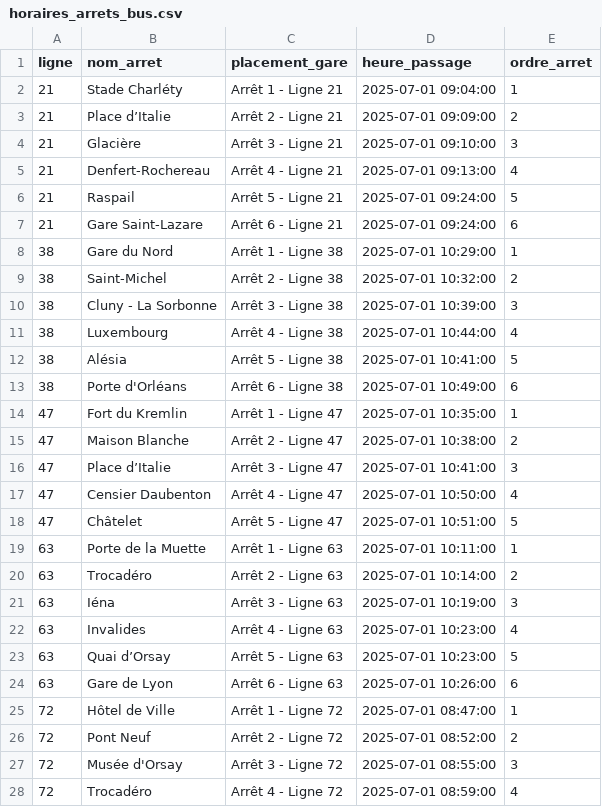
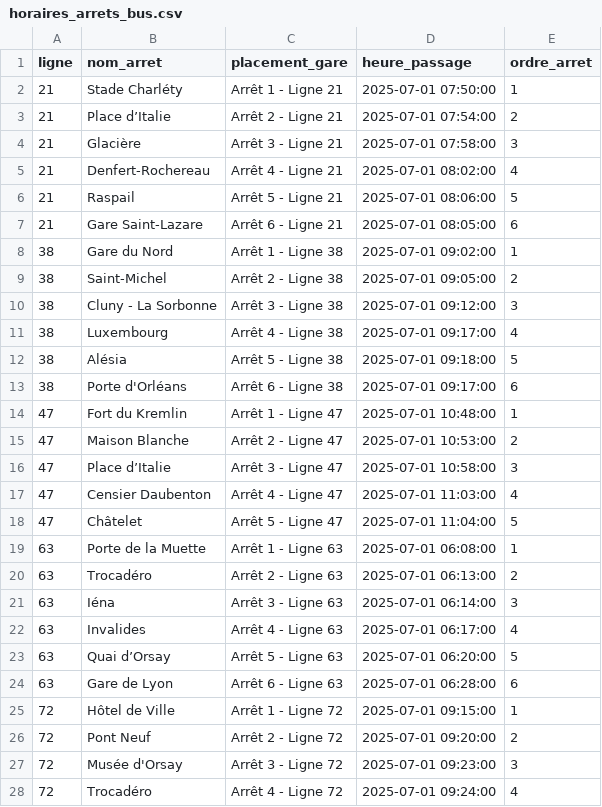
Before and after one commit to Amineents/Data_intgr_challenge, a CSV file: data_lake/bus/horaires_arrets_bus.csv, drawn as a sheet; only a part is shown; the diff covers the shown part only.

```diff
--- a/data_lake/bus/horaires_arrets_bus.csv
+++ b/data_lake/bus/horaires_arrets_bus.csv
@@ -1,28 +1,28 @@
 ligne,nom_arret,placement_gare,heure_passage,ordre_arret
-21,Stade Charléty,Arrêt 1 - Ligne 21,2025-07-01 09:04:00,1
-21,Place d’Italie,Arrêt 2 - Ligne 21,2025-07-01 09:09:00,2
-21,Glacière,Arrêt 3 - Ligne 21,2025-07-01 09:10:00,3
-21,Denfert-Rochereau,Arrêt 4 - Ligne 21,2025-07-01 09:13:00,4
-21,Raspail,Arrêt 5 - Ligne 21,2025-07-01 09:24:00,5
-21,Gare Saint-Lazare,Arrêt 6 - Ligne 21,2025-07-01 09:24:00,6
-38,Gare du Nord,Arrêt 1 - Ligne 38,2025-07-01 10:29:00,1
-38,Saint-Michel,Arrêt 2 - Ligne 38,2025-07-01 10:32:00,2
-38,Cluny - La Sorbonne,Arrêt 3 - Ligne 38,2025-07-01 10:39:00,3
-38,Luxembourg,Arrêt 4 - Ligne 38,2025-07-01 10:44:00,4
-38,Alésia,Arrêt 5 - Ligne 38,2025-07-01 10:41:00,5
-38,Porte d'Orléans,Arrêt 6 - Ligne 38,2025-07-01 10:49:00,6
-47,Fort du Kremlin,Arrêt 1 - Ligne 47,2025-07-01 10:35:00,1
-47,Maison Blanche,Arrêt 2 - Ligne 47,2025-07-01 10:38:00,2
-47,Place d’Italie,Arrêt 3 - Ligne 47,2025-07-01 10:41:00,3
-47,Censier Daubenton,Arrêt 4 - Ligne 47,2025-07-01 10:50:00,4
-47,Châtelet,Arrêt 5 - Ligne 47,2025-07-01 10:51:00,5
-63,Porte de la Muette,Arrêt 1 - Ligne 63,2025-07-01 10:11:00,1
-63,Trocadéro,Arrêt 2 - Ligne 63,2025-07-01 10:14:00,2
-63,Iéna,Arrêt 3 - Ligne 63,2025-07-01 10:19:00,3
-63,Invalides,Arrêt 4 - Ligne 63,2025-07-01 10:23:00,4
-63,Quai d’Orsay,Arrêt 5 - Ligne 63,2025-07-01 10:23:00,5
-63,Gare de Lyon,Arrêt 6 - Ligne 63,2025-07-01 10:26:00,6
-72,Hôtel de Ville,Arrêt 1 - Ligne 72,2025-07-01 08:47:00,1
-72,Pont Neuf,Arrêt 2 - Ligne 72,2025-07-01 08:52:00,2
-72,Musée d'Orsay,Arrêt 3 - Ligne 72,2025-07-01 08:55:00,3
-72,Trocadéro,Arrêt 4 - Ligne 72,2025-07-01 08:59:00,4
+21,Stade Charléty,Arrêt 1 - Ligne 21,2025-07-01 07:50:00,1
+21,Place d’Italie,Arrêt 2 - Ligne 21,2025-07-01 07:54:00,2
+21,Glacière,Arrêt 3 - Ligne 21,2025-07-01 07:58:00,3
+21,Denfert-Rochereau,Arrêt 4 - Ligne 21,2025-07-01 08:02:00,4
+21,Raspail,Arrêt 5 - Ligne 21,2025-07-01 08:06:00,5
+21,Gare Saint-Lazare,Arrêt 6 - Ligne 21,2025-07-01 08:05:00,6
+38,Gare du Nord,Arrêt 1 - Ligne 38,2025-07-01 09:02:00,1
+38,Saint-Michel,Arrêt 2 - Ligne 38,2025-07-01 09:05:00,2
+38,Cluny - La Sorbonne,Arrêt 3 - Ligne 38,2025-07-01 09:12:00,3
+38,Luxembourg,Arrêt 4 - Ligne 38,2025-07-01 09:17:00,4
+38,Alésia,Arrêt 5 - Ligne 38,2025-07-01 09:18:00,5
+38,Porte d'Orléans,Arrêt 6 - Ligne 38,2025-07-01 09:17:00,6
+47,Fort du Kremlin,Arrêt 1 - Ligne 47,2025-07-01 10:48:00,1
+47,Maison Blanche,Arrêt 2 - Ligne 47,2025-07-01 10:53:00,2
+47,Place d’Italie,Arrêt 3 - Ligne 47,2025-07-01 10:58:00,3
+47,Censier Daubenton,Arrêt 4 - Ligne 47,2025-07-01 11:03:00,4
+47,Châtelet,Arrêt 5 - Ligne 47,2025-07-01 11:04:00,5
+63,Porte de la Muette,Arrêt 1 - Ligne 63,2025-07-01 06:08:00,1
+63,Trocadéro,Arrêt 2 - Ligne 63,2025-07-01 06:13:00,2
+63,Iéna,Arrêt 3 - Ligne 63,2025-07-01 06:14:00,3
+63,Invalides,Arrêt 4 - Ligne 63,2025-07-01 06:17:00,4
+63,Quai d’Orsay,Arrêt 5 - Ligne 63,2025-07-01 06:20:00,5
+63,Gare de Lyon,Arrêt 6 - Ligne 63,2025-07-01 06:28:00,6
+72,Hôtel de Ville,Arrêt 1 - Ligne 72,2025-07-01 09:15:00,1
+72,Pont Neuf,Arrêt 2 - Ligne 72,2025-07-01 09:20:00,2
+72,Musée d'Orsay,Arrêt 3 - Ligne 72,2025-07-01 09:23:00,3
+72,Trocadéro,Arrêt 4 - Ligne 72,2025-07-01 09:24:00,4
```
Also changed, not shown: 62 edited cells elsewhere in this file, data_lake/bus/localisation_bus_paris.csv, data_lake/bus/trafic_routes_paris.csv, 7 other files.
